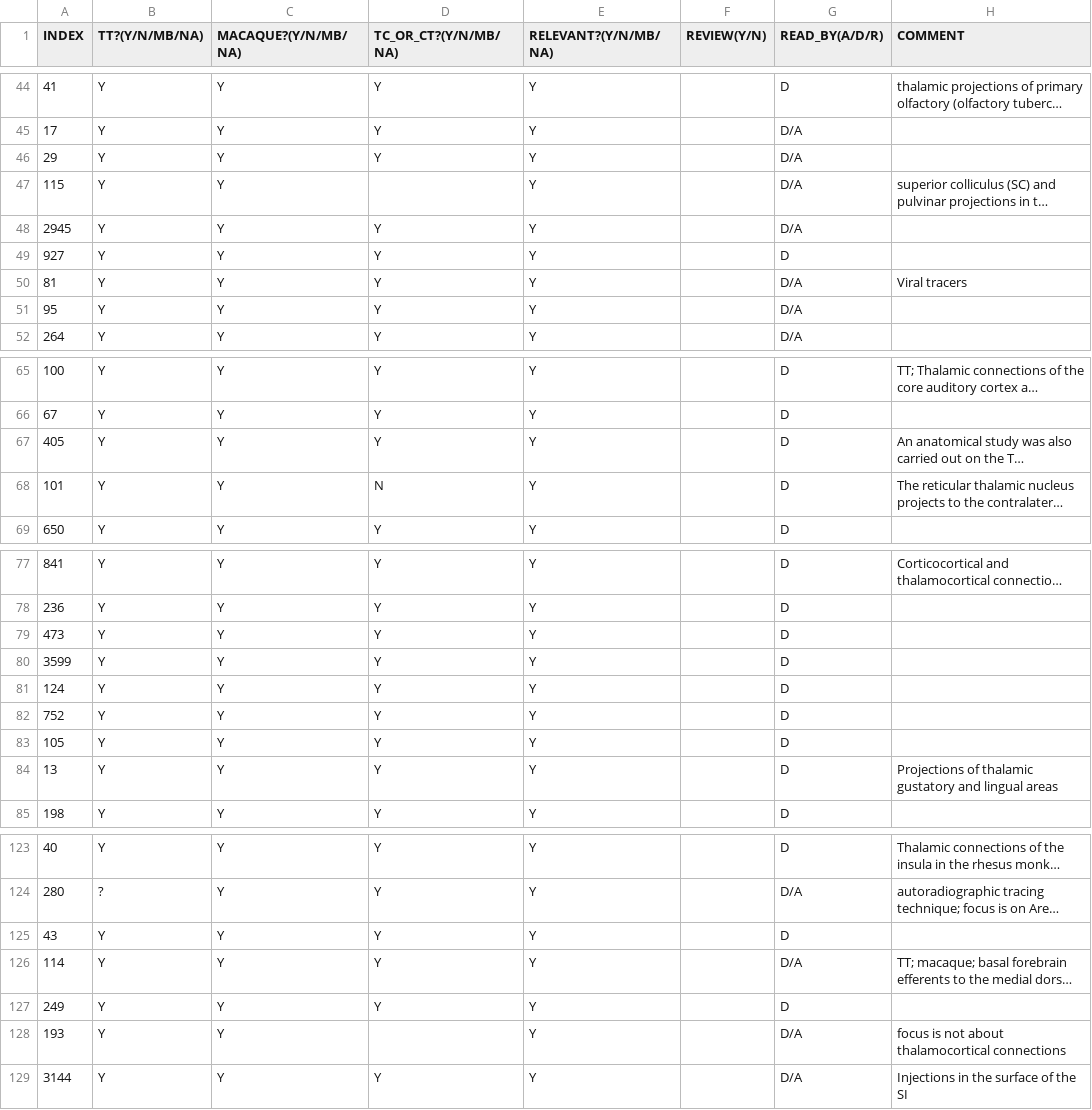
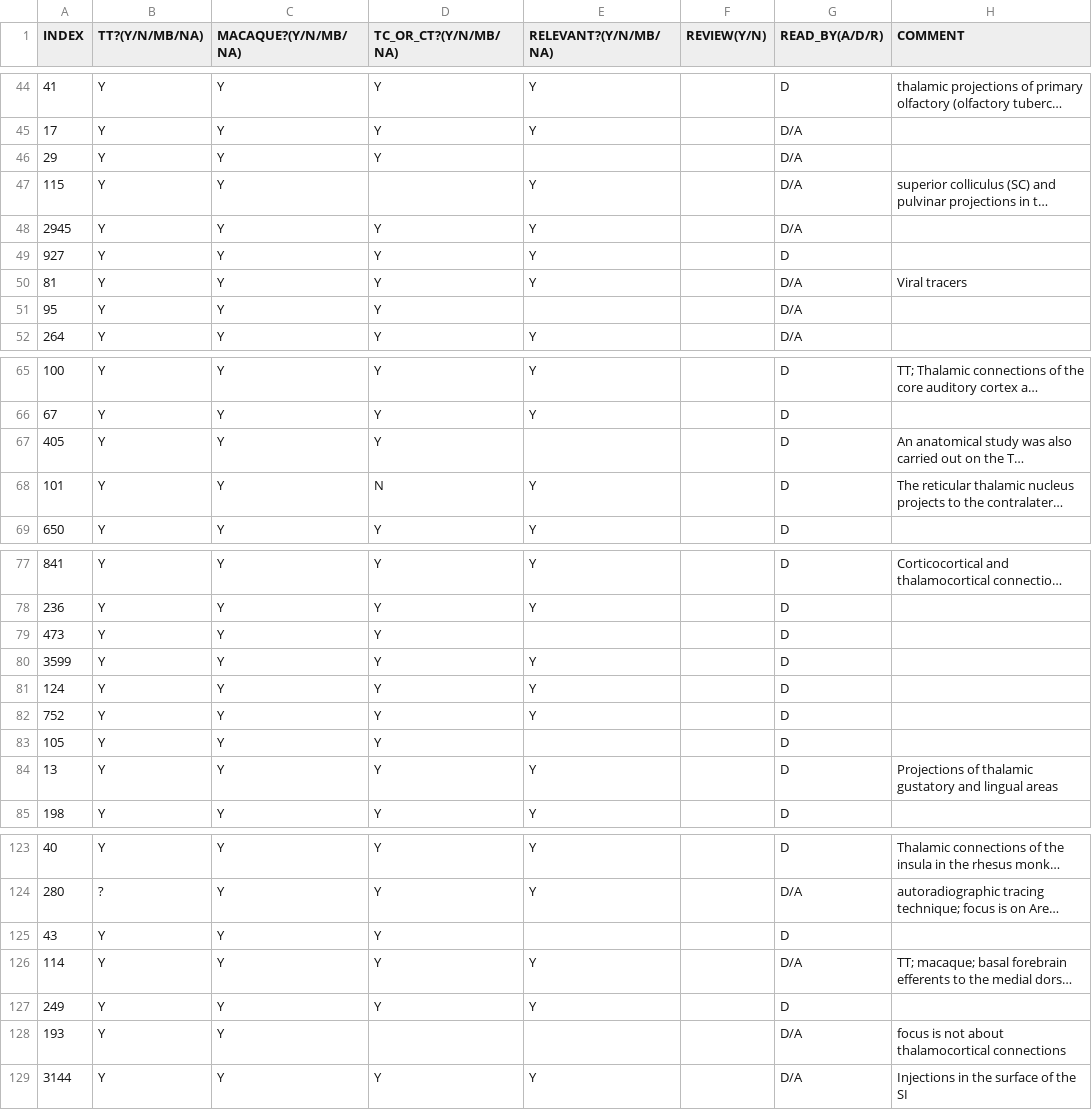
Before and after one commit to INM-6/ThaCoMac, a CSV file: datasets/relevant_articles_YESES_corrected.csv, drawn as a sheet; only a part is shown, gaps mark what is left out; long unchanged cells end in …; the diff covers the shown part only; the diff names each change by its address in the sheet, - before the commit and + after, or states it on an @@ line.

```diff
--- a/datasets/relevant_articles_YESES_corrected.csv
+++ b/datasets/relevant_articles_YESES_corrected.csv
-E46 (RELEVANT?(Y/N/MB/NA)): Y
+E46 (RELEVANT?(Y/N/MB/NA)): (empty)
-E51 (RELEVANT?(Y/N/MB/NA)): Y
+E51 (RELEVANT?(Y/N/MB/NA)): (empty)
-E67 (RELEVANT?(Y/N/MB/NA)): Y
+E67 (RELEVANT?(Y/N/MB/NA)): (empty)
-E79 (RELEVANT?(Y/N/MB/NA)): Y
+E79 (RELEVANT?(Y/N/MB/NA)): (empty)
-E83 (RELEVANT?(Y/N/MB/NA)): Y
+E83 (RELEVANT?(Y/N/MB/NA)): (empty)
-E125 (RELEVANT?(Y/N/MB/NA)): Y
+E125 (RELEVANT?(Y/N/MB/NA)): (empty)
-E128 (RELEVANT?(Y/N/MB/NA)): Y
+E128 (RELEVANT?(Y/N/MB/NA)): (empty)
```
Also changed, not shown: 2 edited cells elsewhere in this file, 3 other files.
